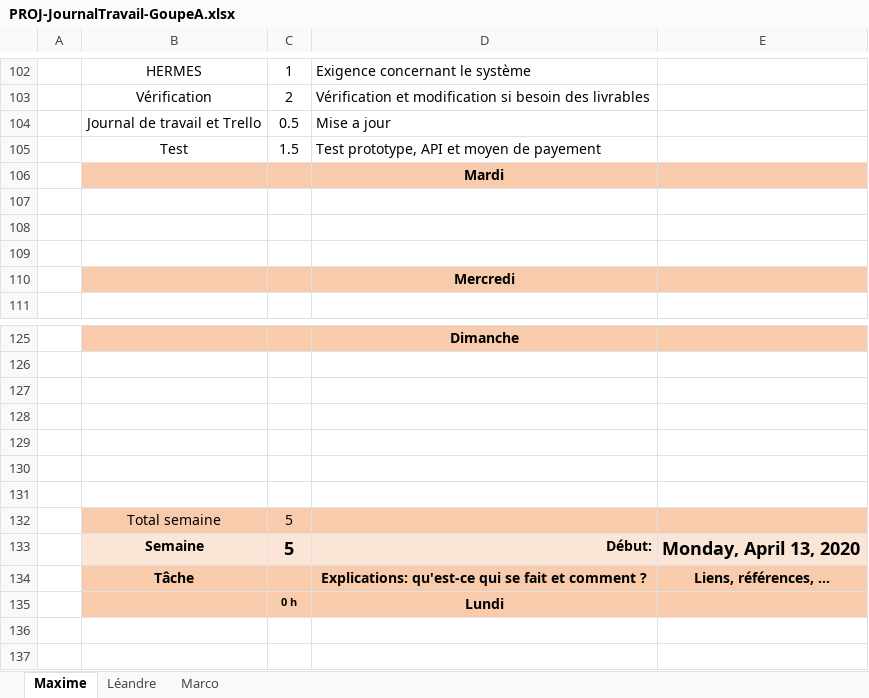
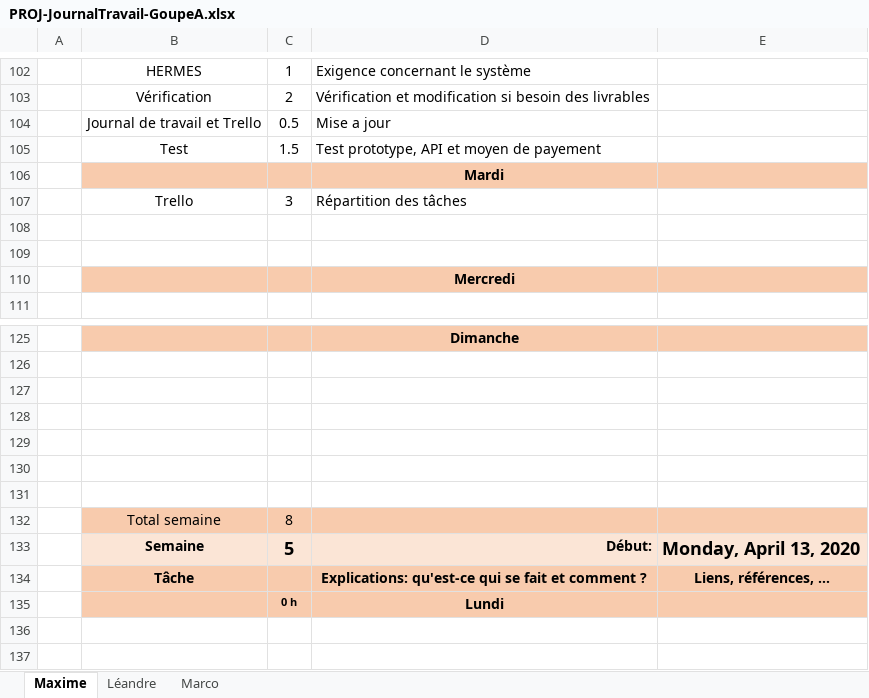
Before and after one commit to Campichele/PROJ, an Excel workbook: Documentation Hermès/PROJ-JournalTravail-GoupeA.xlsx, sheet Maxime, drawn as a sheet; only a part is shown, gaps mark what is left out; values as stored, in another font and other column widths than the file's, no borders; the diff names each change by its address in the sheet, - before the commit and + after, or states it on an @@ line.

```diff
--- a/Documentation Hermès/PROJ-JournalTravail-GoupeA.xlsx (sheet Maxime)
+++ b/Documentation Hermès/PROJ-JournalTravail-GoupeA.xlsx (sheet Maxime)
-row 107: (empty)
+row 107:  | Trello | 3 | Répartition des tâches
-C132: 5
+C132: 8
```
Also changed, not shown: sheet Marco, sheet Léandre.
